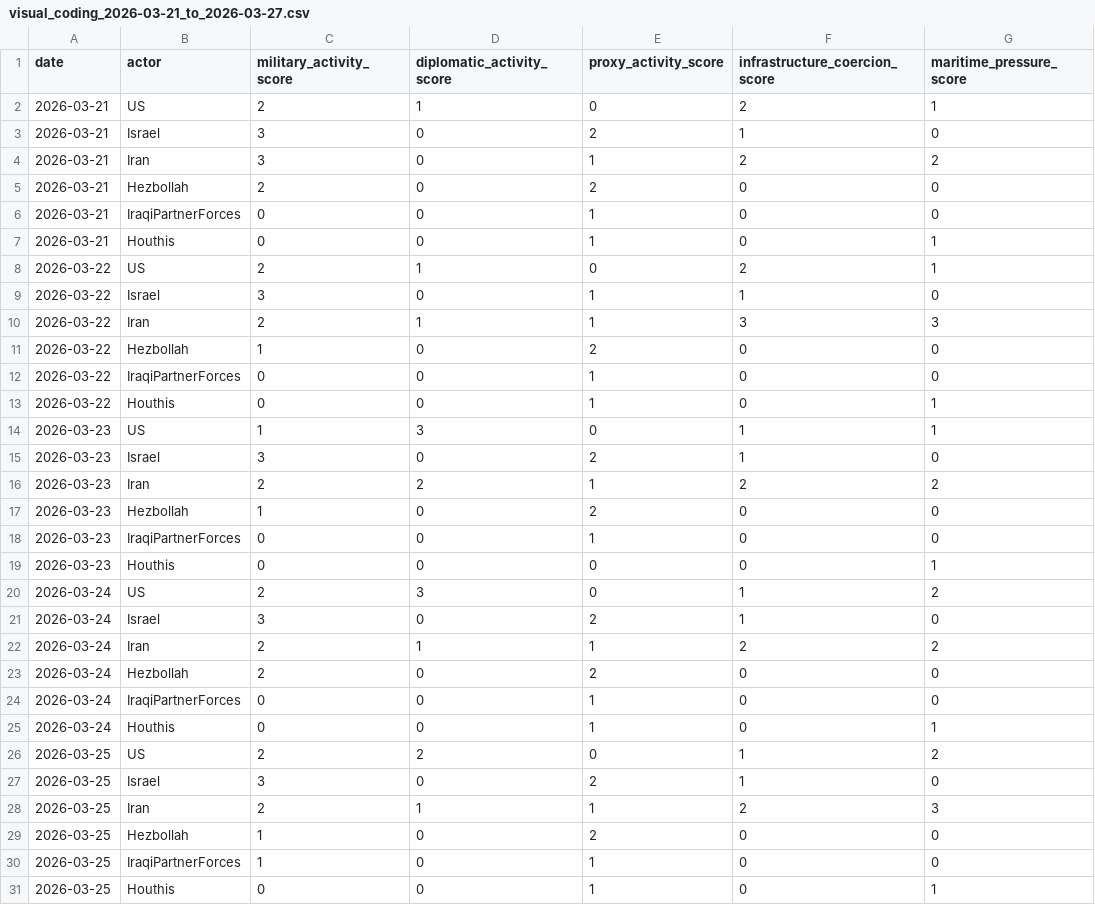
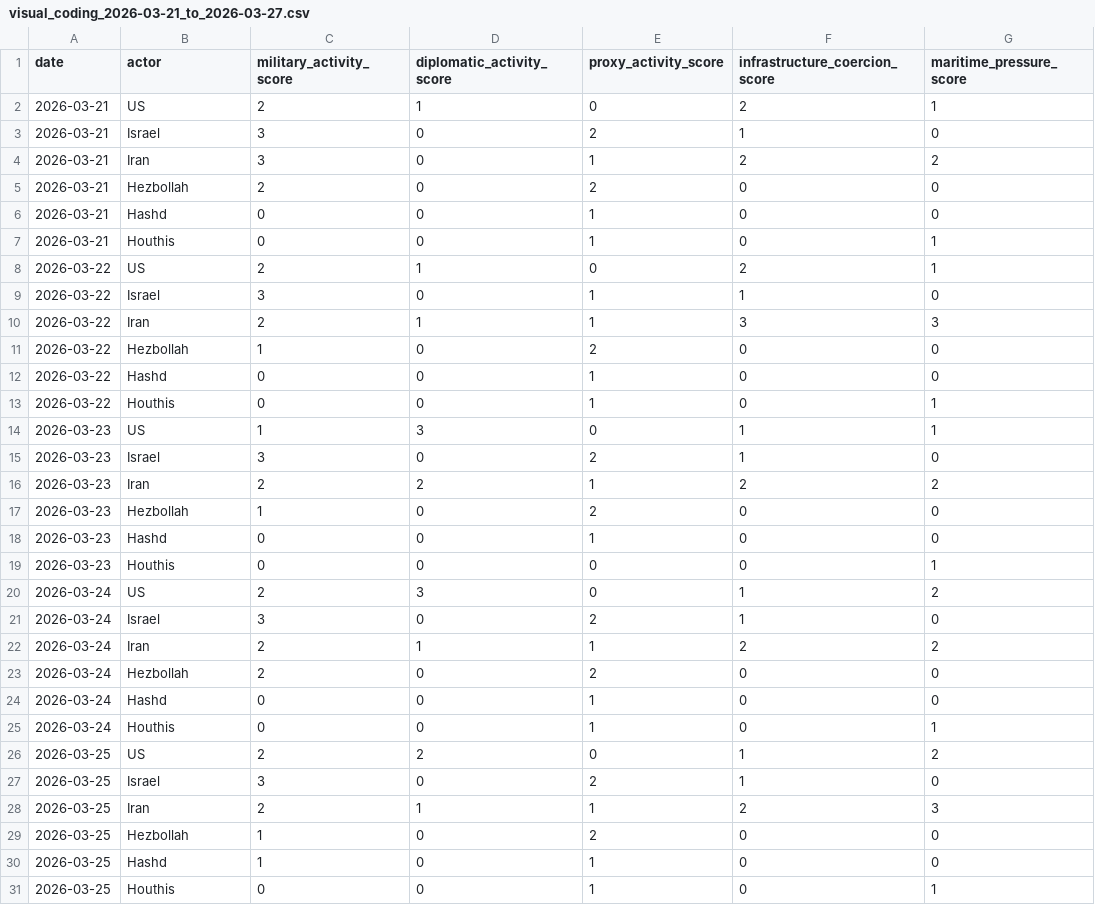
Before and after one commit to mshokrnezhad/IRAN_vs_US, a CSV file: figures/visual_coding_2026-03-21_to_2026-03-27.csv, drawn as a sheet; only a part is shown; the diff covers the shown part only; the diff names each change by its address in the sheet, - before the commit and + after, or states it on an @@ line.

```diff
--- a/figures/visual_coding_2026-03-21_to_2026-03-27.csv
+++ b/figures/visual_coding_2026-03-21_to_2026-03-27.csv
-B6 (actor): IraqiPartnerForces
+B6 (actor): Hashd
-B12 (actor): IraqiPartnerForces
+B12 (actor): Hashd
-B18 (actor): IraqiPartnerForces
+B18 (actor): Hashd
-B24 (actor): IraqiPartnerForces
+B24 (actor): Hashd
-B30 (actor): IraqiPartnerForces
+B30 (actor): Hashd
```
Also changed, not shown: 2 edited cells elsewhere in this file, figures/weekly_actor_summary_2026-03-21_to_2026-03-27.csv, 18 other files.
